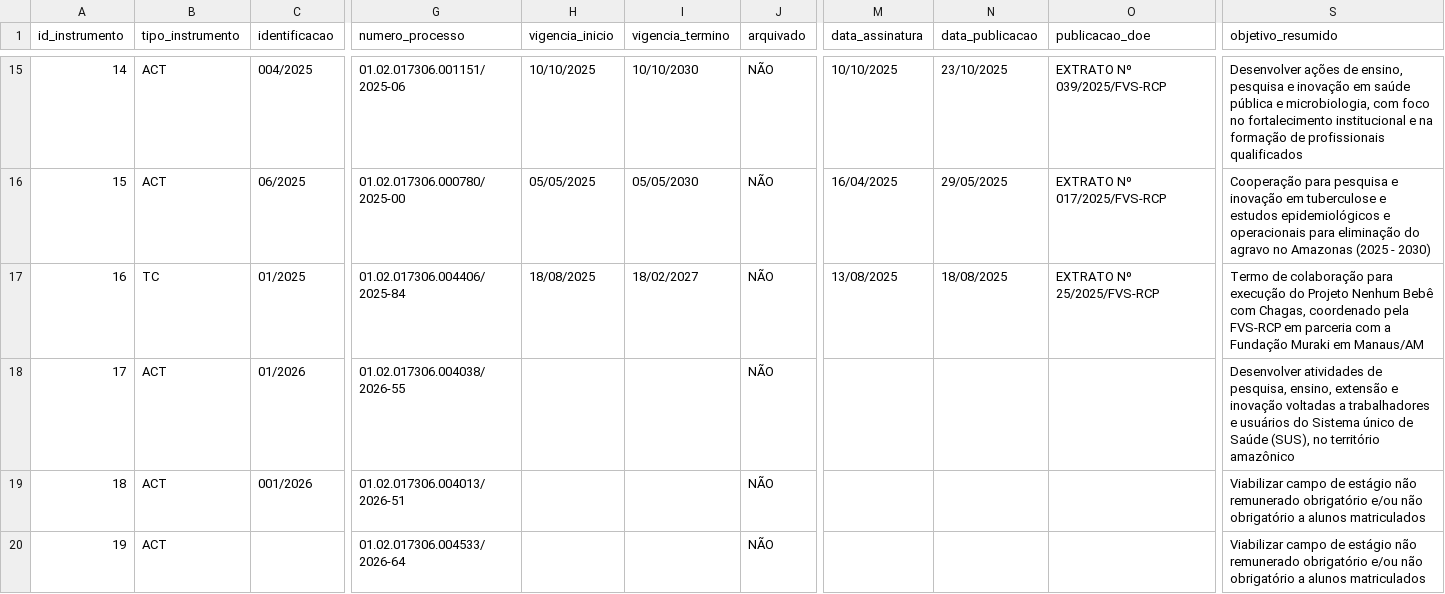
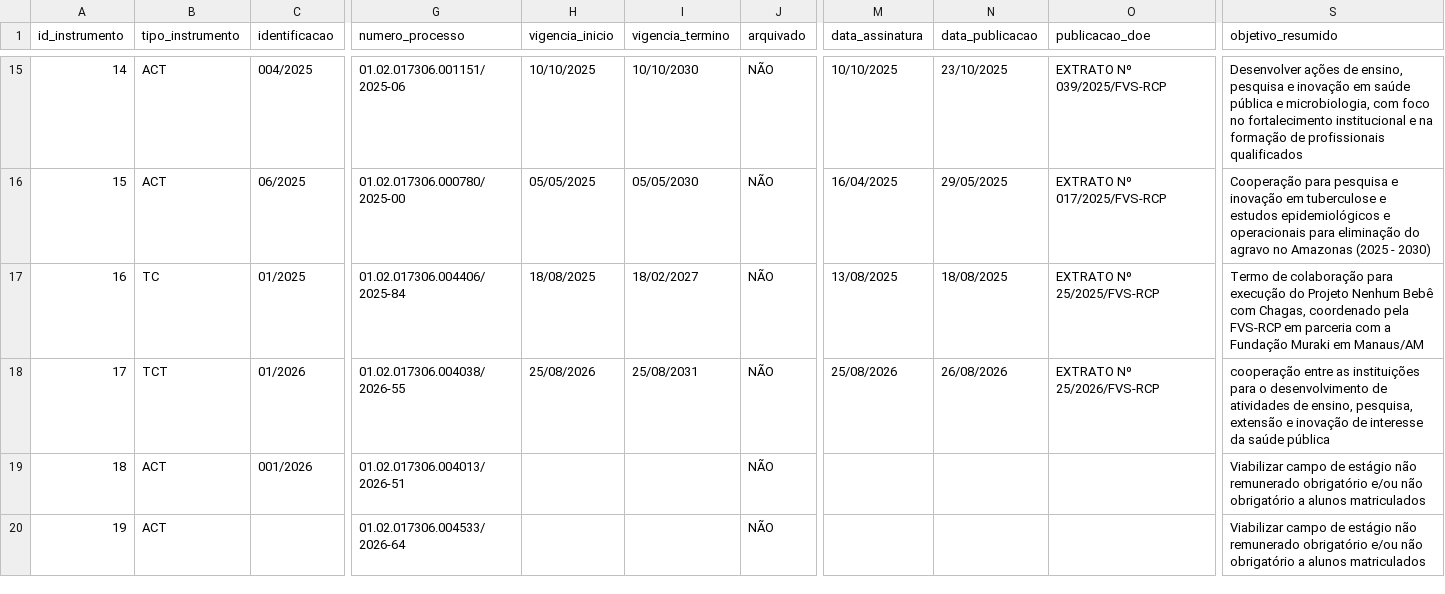
Before and after one commit to DEPI-FVS-RCP/Controle_de_Acordos_de_Cooperacao_Tecnica_e_Convenio_DEPI_FVS_RCP, a CSV file: data/tbl_instrumentos.csv, drawn as a sheet; only a part is shown, gaps mark what is left out; the diff names each change by its address in the sheet, - before the commit and + after, or states it on an @@ line.

Commit message:
Add files via upload

```diff
--- a/data/tbl_instrumentos.csv
+++ b/data/tbl_instrumentos.csv
-B18 (tipo_instrumento): ACT
+B18 (tipo_instrumento): TCT
-H18 (vigencia_inicio): (empty)
+H18 (vigencia_inicio): 25/08/2026
-I18 (vigencia_termino): (empty)
+I18 (vigencia_termino): 25/08/2031
-M18 (data_assinatura): (empty)
+M18 (data_assinatura): 25/08/2026
-N18 (data_publicacao): (empty)
+N18 (data_publicacao): 26/08/2026
-O18 (publicacao_doe): (empty)
+O18 (publicacao_doe): EXTRATO Nº 25/2026/FVS-RCP
-S18 (objetivo_resumido): Desenvolver atividades de pesquisa, ensino, extensão e inovação voltadas a trabalhadores e usuários do Sistema único de Saúde (SUS), no território amazônico
+S18 (objetivo_resumido): cooperação entre as instituições para o desenvolvimento de atividades de ensino, pesquisa, extensão e inovação de interesse da saúde pública
```
